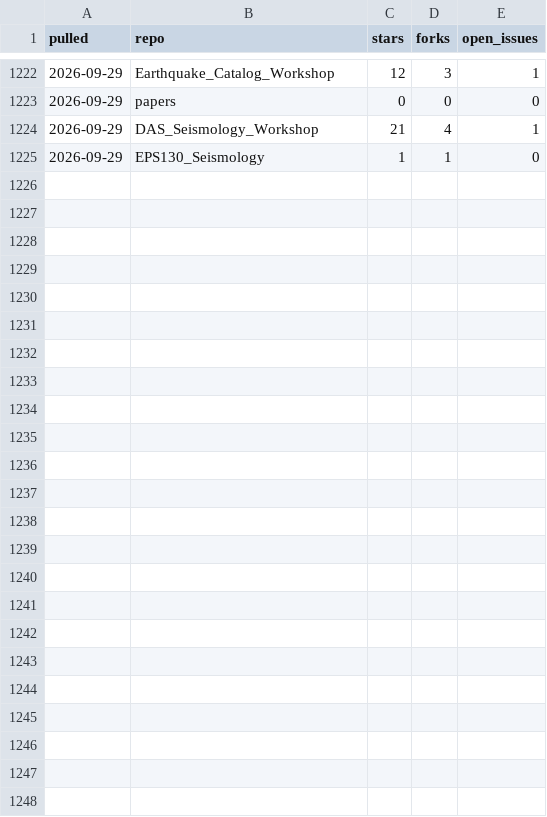
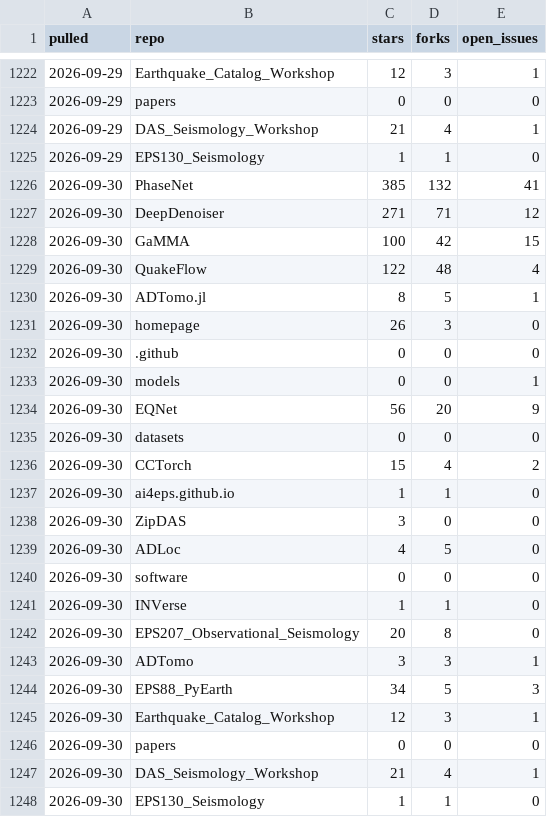
Before and after one commit to AI4EPS/.github, a CSV file: data/github-repos.csv, drawn as a sheet; only a part is shown, gaps mark what is left out.

```diff
--- a/data/github-repos.csv
+++ b/data/github-repos.csv
@@ -1225 +1225,24 @@ pulled,repo,stars,forks,open_issues
 2026-09-29,EPS130_Seismology,1,1,0
+2026-09-30,PhaseNet,385,132,41
+2026-09-30,DeepDenoiser,271,71,12
+2026-09-30,GaMMA,100,42,15
+2026-09-30,QuakeFlow,122,48,4
+2026-09-30,ADTomo.jl,8,5,1
+2026-09-30,homepage,26,3,0
+2026-09-30,.github,0,0,0
+2026-09-30,models,0,0,1
+2026-09-30,EQNet,56,20,9
+2026-09-30,datasets,0,0,0
+2026-09-30,CCTorch,15,4,2
+2026-09-30,ai4eps.github.io,1,1,0
+2026-09-30,ZipDAS,3,0,0
+2026-09-30,ADLoc,4,5,0
+2026-09-30,software,0,0,0
+2026-09-30,INVerse,1,1,0
+2026-09-30,EPS207_Observational_Seismology,20,8,0
+2026-09-30,ADTomo,3,3,1
+2026-09-30,EPS88_PyEarth,34,5,3
+2026-09-30,Earthquake_Catalog_Workshop,12,3,1
+2026-09-30,papers,0,0,0
+2026-09-30,DAS_Seismology_Workshop,21,4,1
+2026-09-30,EPS130_Seismology,1,1,0
```
Also changed, not shown: 1 other file.
